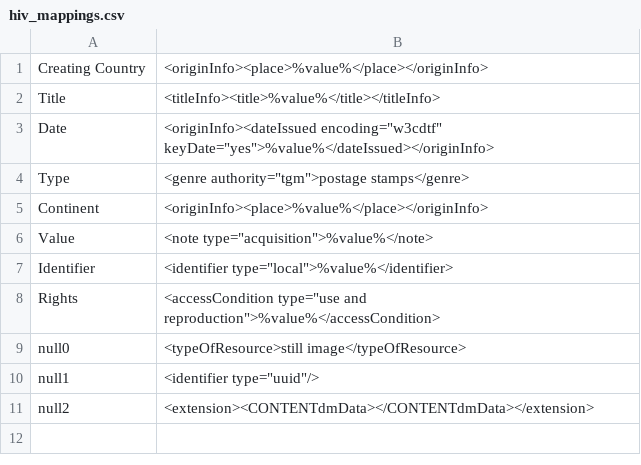
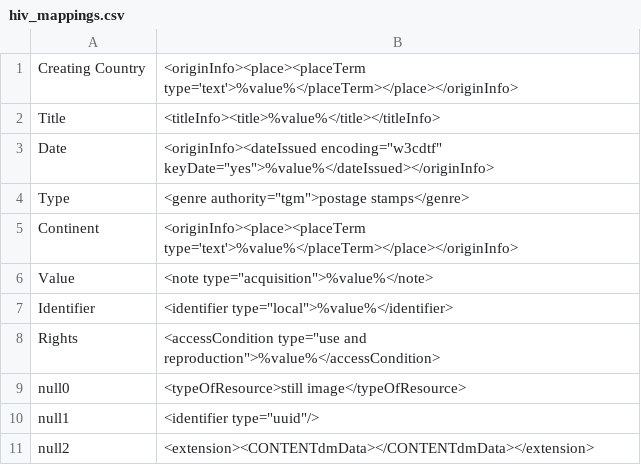
Before and after one commit to MarcusBarnes/mik, a CSV file: extras/sfu/mappings_files/hiv_mappings.csv, drawn as a sheet; the diff names each change by its address in the sheet, - before the commit and + after, or states it on an @@ line.

Commit message:
Added some .ini and mappings files.

```diff
--- a/extras/sfu/mappings_files/hiv_mappings.csv
+++ b/extras/sfu/mappings_files/hiv_mappings.csv
-B1: <originInfo><place>%value%</place></originInfo>
+B1: <originInfo><place><placeTerm type='text'>%value%</placeTerm></place></originInfo>
-B5: <originInfo><place>%value%</place></originInfo>
+B5: <originInfo><place><placeTerm type='text'>%value%</placeTerm></place></originInfo>
```
Also changed, not shown: extras/sfu/mappings_files/peak_mappings.csv, extras/sfu/mappings_files/vpl_mappings.csv, 8 other files.
